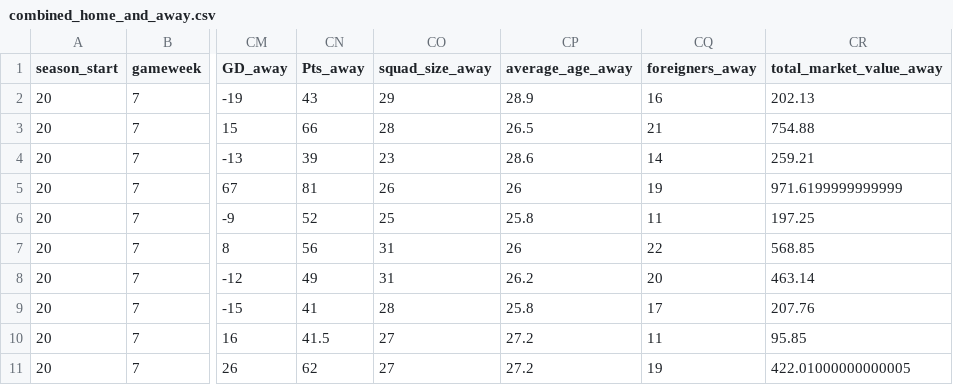
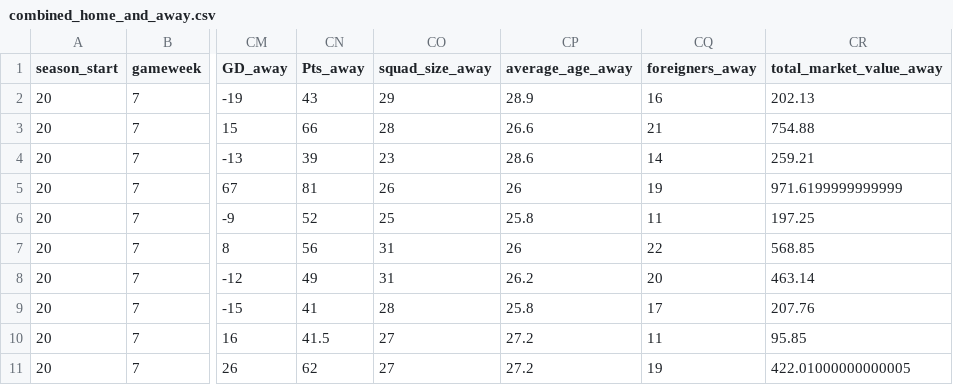
Before and after one commit to Nilafhiosagam/flexdashboard, a CSV file: combined_home_and_away.csv, drawn as a sheet; only a part is shown, gaps mark what is left out; the diff names each change by its address in the sheet, - before the commit and + after, or states it on an @@ line.

```diff
--- a/combined_home_and_away.csv
+++ b/combined_home_and_away.csv
-CP3 (average_age_away): 26.5
+CP3 (average_age_away): 26.6
```
Also changed, not shown: 3 other files.
